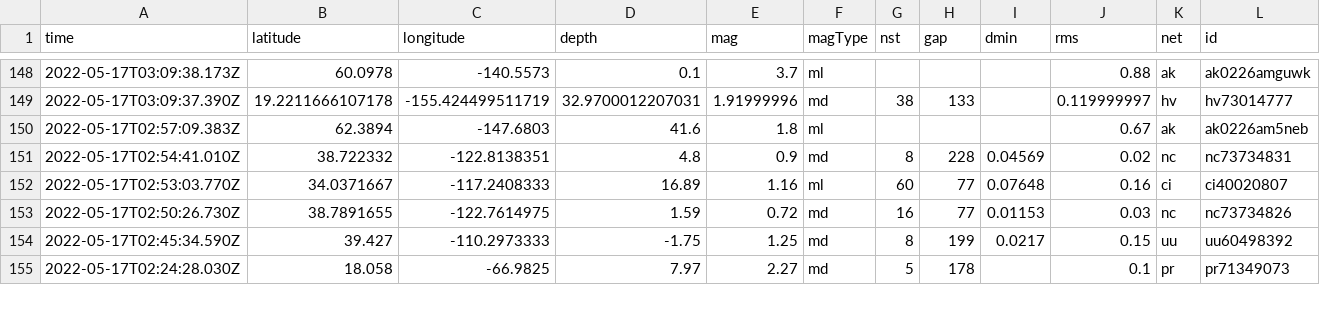
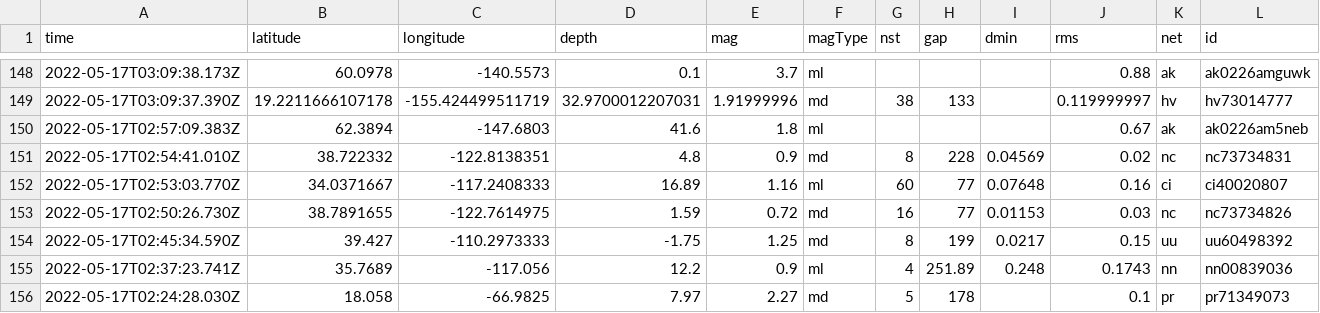
Before and after one commit to AnjDelgado/my-data-robot, a CSV file: usgs_current.csv, drawn as a sheet; only a part is shown, gaps mark what is left out; rows hold the shown columns only; the diff covers the shown part only; the diff names each change by its address in the sheet, - before the commit and + after, or states it on an @@ line.

```diff
--- a/usgs_current.csv
+++ b/usgs_current.csv
+row 155: 2022-05-17T02:37:23.741Z | 35.7689 | -117.056 | 12.2 | 0.9 | ml | 4 | 251.89 | 0.248 | 0.1743 | nn | nn00839036
```
Also changed, not shown: 1 added row, 1 removed row and 7 edited cells elsewhere in this file.
